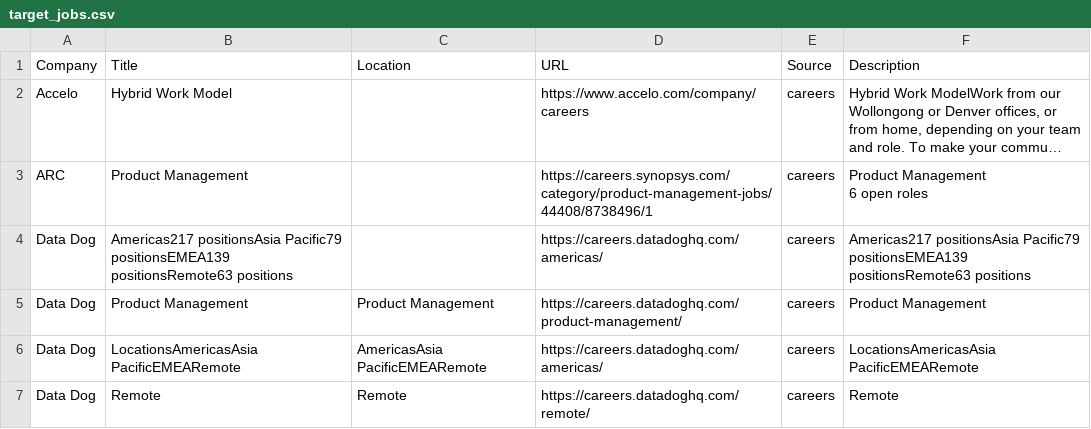
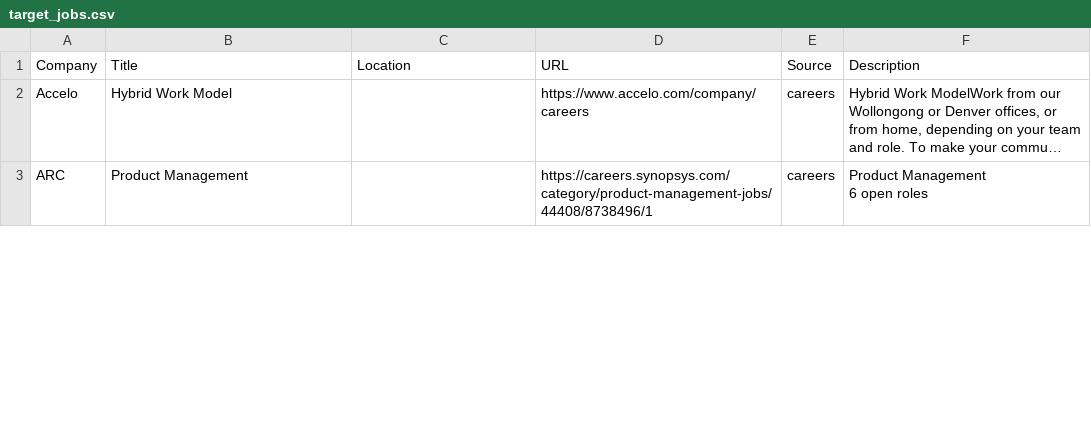
Before and after one commit to starstead/job-scraper, a CSV file: results/target_jobs.csv, drawn as a sheet; only a part is shown; long unchanged cells end in …; removed rows and columns are numbered as before the commit, all else as after; the diff covers the shown part only; the diff names each change by its address in the sheet, - before the commit and + after, or states it on an @@ line.

```diff
--- a/results/target_jobs.csv
+++ b/results/target_jobs.csv
-row 4: Data Dog | Americas217 positionsAsia Pacific79 positionsEMEA139 positionsRemote63 positions |  | https://careers.datadoghq.com/americas/ | careers | Americas217 positionsAsia Pacific79 positionsEMEA139 positionsRemote63 positions
-row 5: Data Dog | Product Management | Product Management | https://careers.datadoghq.com/product-management/ | careers | Product Management
-row 6: Data Dog | LocationsAmericasAsia PacificEMEARemote | AmericasAsia PacificEMEARemote | https://careers.datadoghq.com/americas/ | careers | LocationsAmericasAsia PacificEMEARemote
-row 7: Data Dog | Remote | Remote | https://careers.datadoghq.com/remote/ | careers | Remote
```
Also changed, not shown: 2 added rows, 2 removed rows and 20 edited cells elsewhere in this file, 1 other file.
